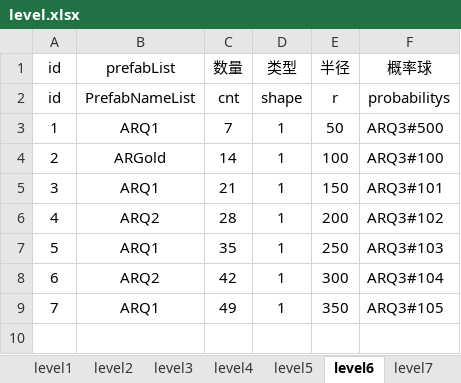
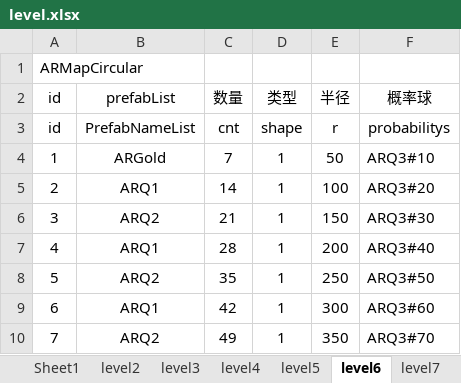
Before and after one commit to tonyshow/AutoRing, an Excel workbook: packages/GateListTool/level.xlsx, sheet level6, drawn as a sheet; values as stored, in another font and other column widths than the file's, no borders; addresses are those after the commit; the diff names each change by its address in the sheet, - before the commit and + after, or states it on an @@ line.

```diff
--- a/packages/GateListTool/level.xlsx (sheet level6)
+++ b/packages/GateListTool/level.xlsx (sheet level6)
+sheet tab: Sheet1
+row 1: ARMapCircular
-B4 (prefabList): ARQ1
+B4 (prefabList): ARGold
-F4 (概率球): ARQ3#500
+F4 (概率球): ARQ3#10
-B5 (prefabList): ARGold
+B5 (prefabList): ARQ1
-F5 (概率球): ARQ3#100
+F5 (概率球): ARQ3#20
-B6 (prefabList): ARQ1
+B6 (prefabList): ARQ2
-F6 (概率球): ARQ3#101
+F6 (概率球): ARQ3#30
-B7 (prefabList): ARQ2
+B7 (prefabList): ARQ1
-F7 (概率球): ARQ3#102
+F7 (概率球): ARQ3#40
-B8 (prefabList): ARQ1
+B8 (prefabList): ARQ2
-F8 (概率球): ARQ3#103
+F8 (概率球): ARQ3#50
-B9 (prefabList): ARQ2
+B9 (prefabList): ARQ1
-F9 (概率球): ARQ3#104
+F9 (概率球): ARQ3#60
-B10 (prefabList): ARQ1
+B10 (prefabList): ARQ2
-F10 (概率球): ARQ3#105
+F10 (概率球): ARQ3#70
```
Also changed, not shown: sheet level2, sheet level1, sheet level4, sheet level5, sheet level11, sheet level7, 5 more sheets, other sheet tabs, 6 other files.
